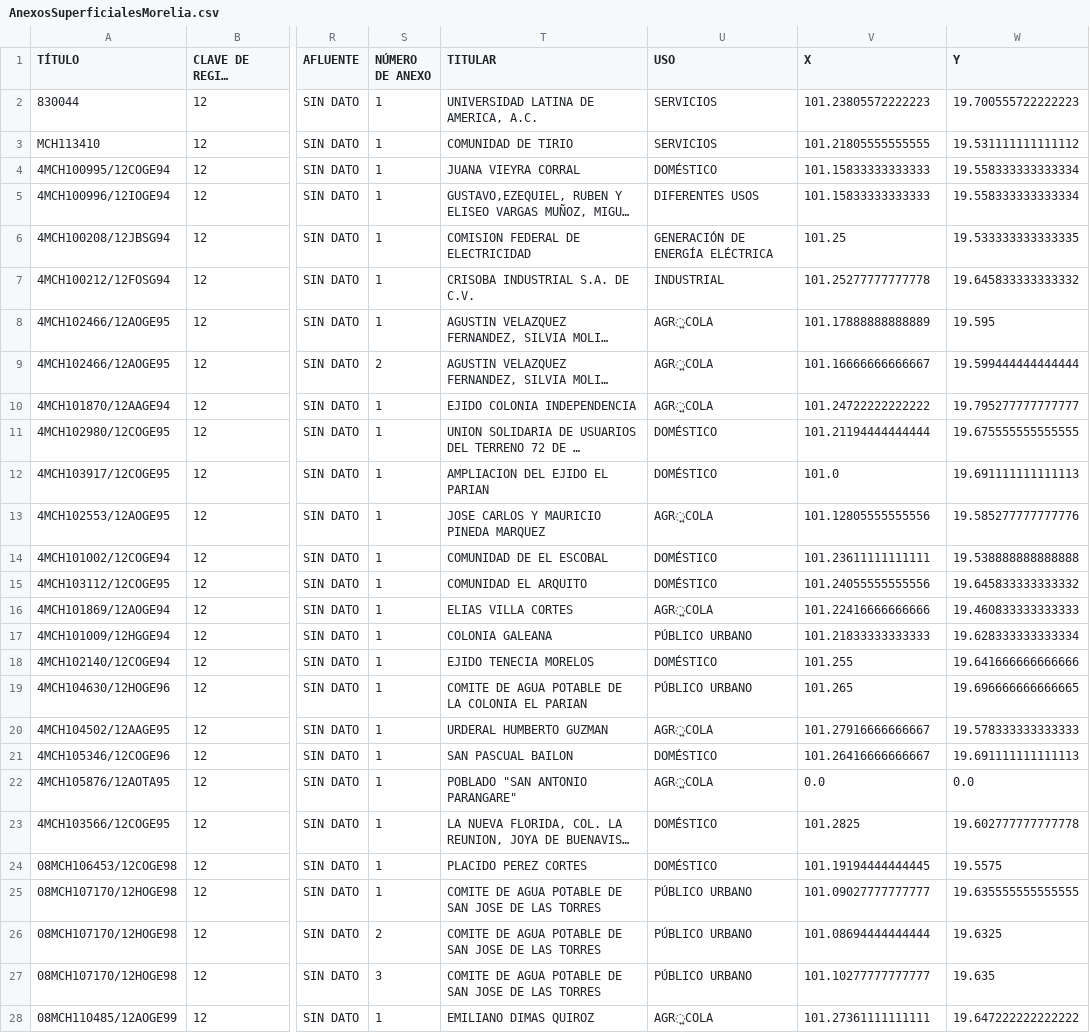
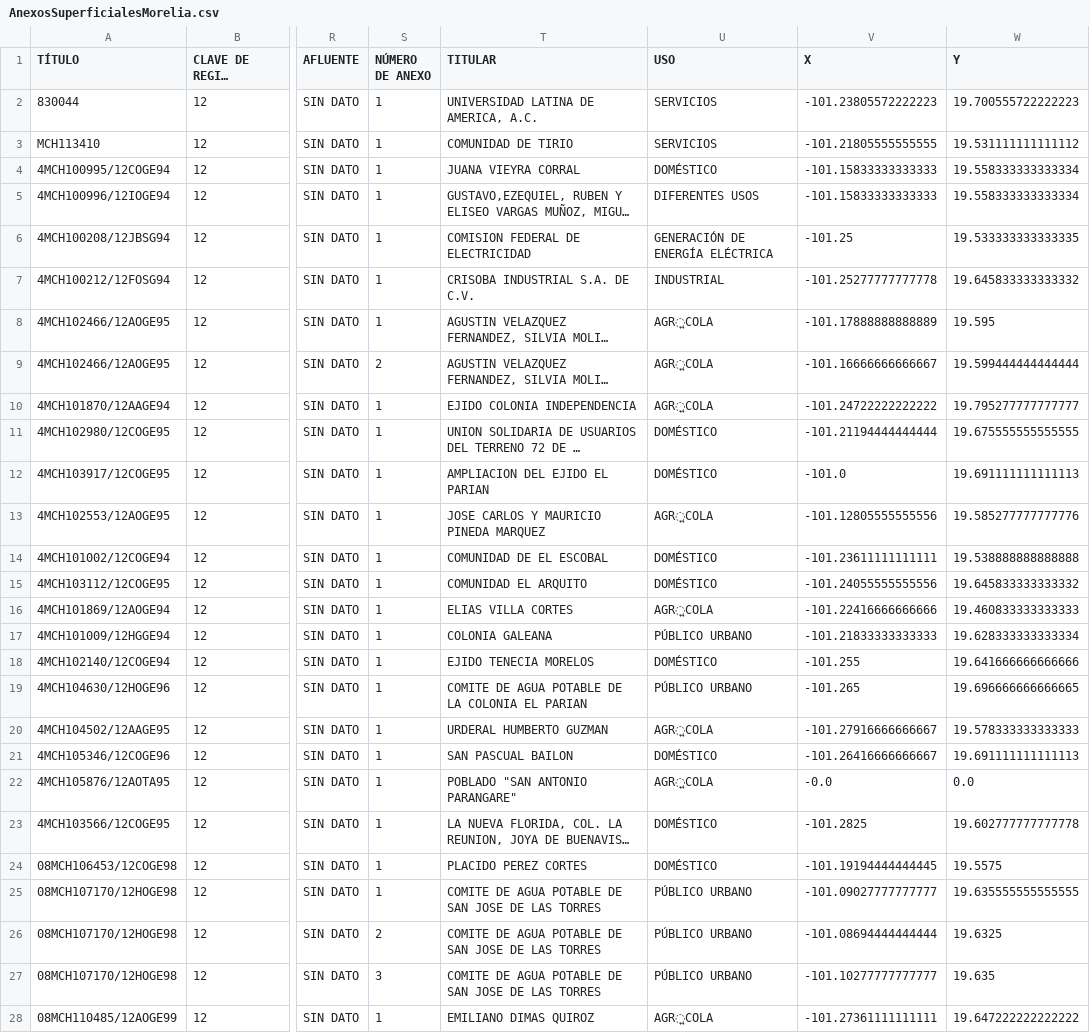
Before and after one commit to tipicanerd/REPDA_analisis, a CSV file: datasets/AnexosSuperficialesMorelia.csv, drawn as a sheet; only a part is shown, gaps mark what is left out; long unchanged cells end in …; the diff covers the shown part only; the diff names each change by its address in the sheet, - before the commit and + after, or states it on an @@ line.

```diff
--- a/datasets/AnexosSuperficialesMorelia.csv
+++ b/datasets/AnexosSuperficialesMorelia.csv
-V2 (X): 101.23805572222223
+V2 (X): -101.23805572222223
-V3 (X): 101.21805555555555
+V3 (X): -101.21805555555555
-V4:V5 (X): 101.15833333333333
+V4:V5 (X): -101.15833333333333
-V6 (X): 101.25
+V6 (X): -101.25
-V7 (X): 101.25277777777778
+V7 (X): -101.25277777777778
-V8 (X): 101.17888888888889
+V8 (X): -101.17888888888889
-V9 (X): 101.16666666666667
+V9 (X): -101.16666666666667
-V10 (X): 101.24722222222222
+V10 (X): -101.24722222222222
-V11 (X): 101.21194444444444
+V11 (X): -101.21194444444444
-V12 (X): 101.0
+V12 (X): -101.0
-V13 (X): 101.12805555555556
+V13 (X): -101.12805555555556
-V14 (X): 101.23611111111111
+V14 (X): -101.23611111111111
-V15 (X): 101.24055555555556
+V15 (X): -101.24055555555556
-V16 (X): 101.22416666666666
+V16 (X): -101.22416666666666
-V17 (X): 101.21833333333333
+V17 (X): -101.21833333333333
-V18 (X): 101.255
+V18 (X): -101.255
-V19 (X): 101.265
+V19 (X): -101.265
-V20 (X): 101.27916666666667
+V20 (X): -101.27916666666667
-V21 (X): 101.26416666666667
+V21 (X): -101.26416666666667
-V22 (X): 0.0
+V22 (X): -0.0
-V23 (X): 101.2825
+V23 (X): -101.2825
-V24 (X): 101.19194444444445
+V24 (X): -101.19194444444445
-V25 (X): 101.09027777777777
+V25 (X): -101.09027777777777
-V26 (X): 101.08694444444444
+V26 (X): -101.08694444444444
-V27 (X): 101.10277777777777
+V27 (X): -101.10277777777777
-V28 (X): 101.27361111111111
+V28 (X): -101.27361111111111
```
Also changed, not shown: 62 edited cells elsewhere in this file, datasets/AnexosDescargasMorelia.csv, datasets/AnexosSubterraneosMorelia.csv, 1 other file.
